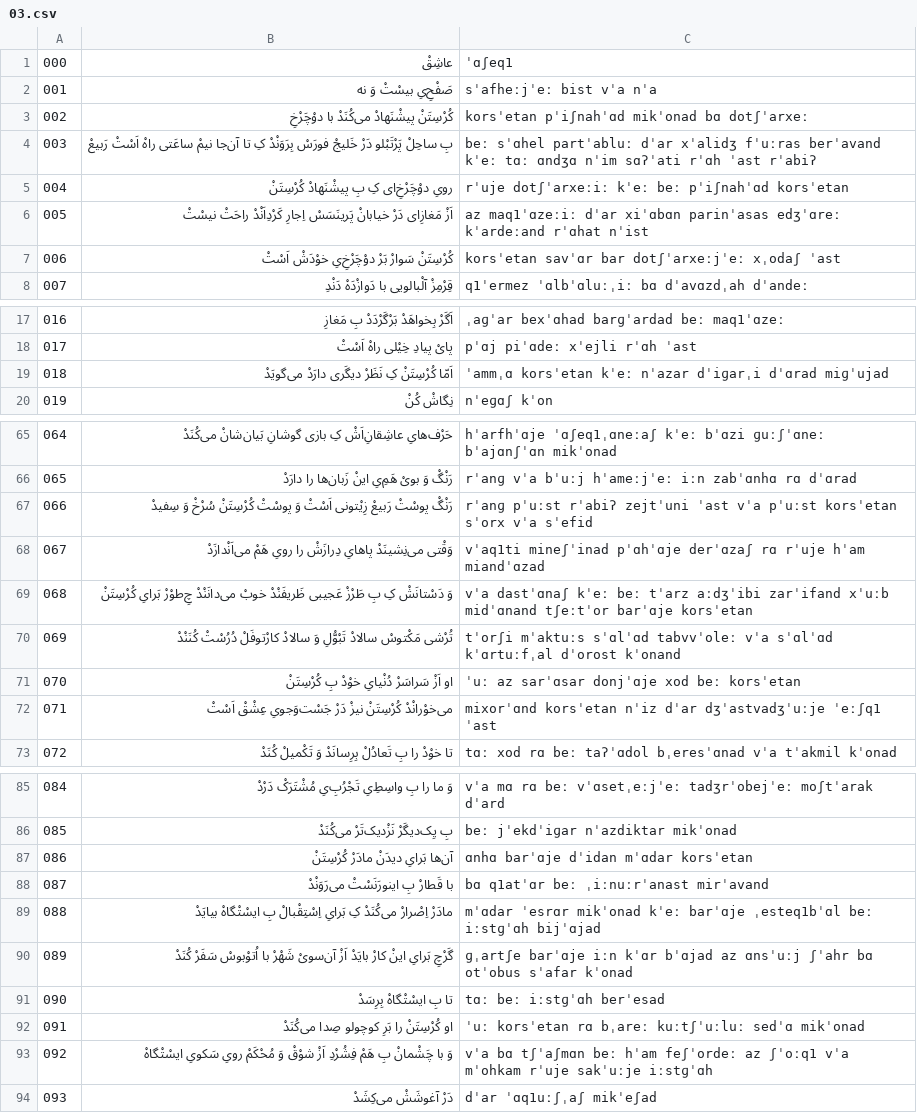
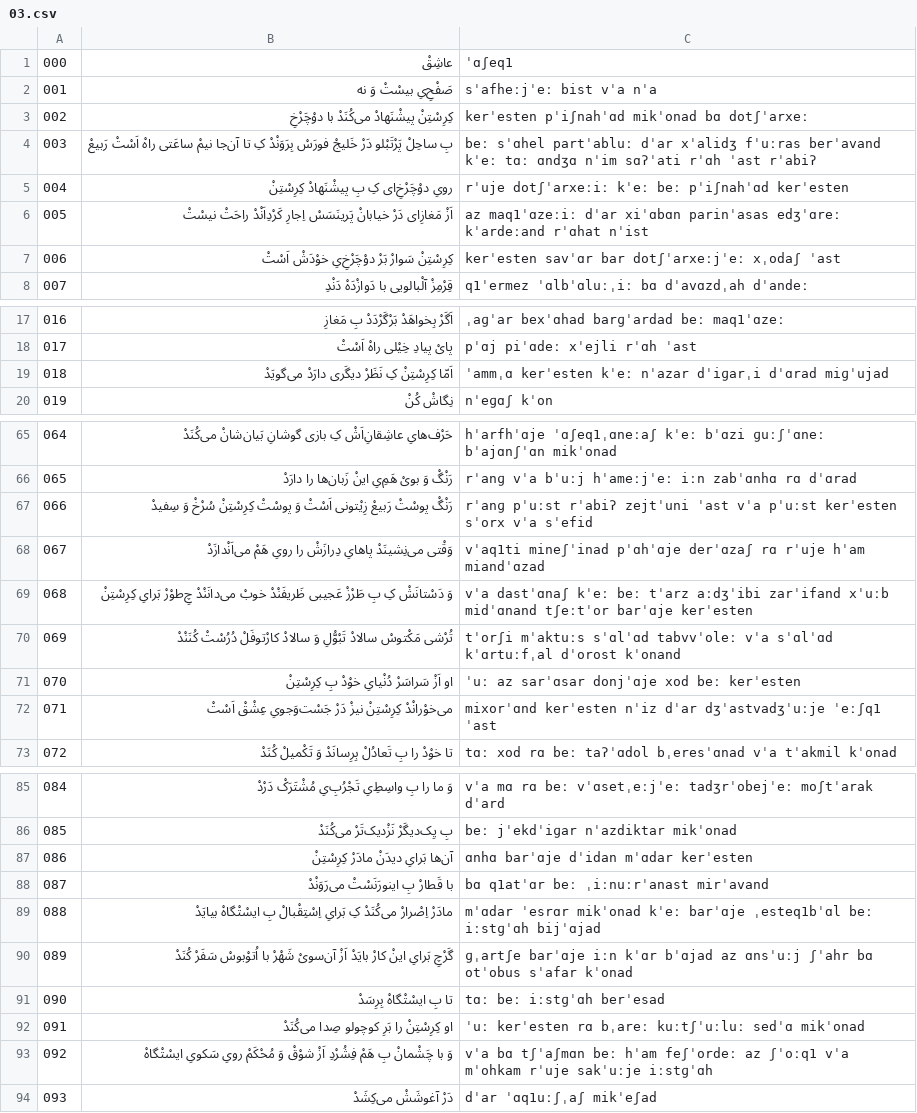
Before and after one commit to HKalbasi/tts-train-dataset, a CSV file: diacritics/03.csv, drawn as a sheet; only a part is shown, gaps mark what is left out; the diff covers the shown part only.

```diff
--- a/diacritics/03.csv
+++ b/diacritics/03.csv
@@ -2,7 +2,7 @@
  001 | صَفْحِ‌یِ بیسْتْ وَ نه  | sˈafheːjˈeː bist vˈa nˈa
- 002 | کُرْسِتَنْ پیشْنَهادْ می‌کُنَدْ با دوْچَرْخِ  | korsˈetan pˈiʃnahˈɑd mikˈonad bɑ dotʃˈarxeː
+ 002 | کِرِسْتِنْ پیشْنَهادْ می‌کُنَدْ با دوْچَرْخِ  | kerˈesten pˈiʃnahˈɑd mikˈonad bɑ dotʃˈarxeː
  003 | بِ ساحِلْ پَرْتَبْلو دَرْ خَلیجْ فورَسْ بِرَوَنْدْ کِ تا آن‌جا نیمْ ساعَتی راهْ اَسْتْ رَبیعْ  | beː sˈɑhel partˈabluː dˈar xˈalidʒ fˈuːras berˈavand kˈeː tɑː ɑndʒɑ nˈim sɑʔˈati rˈɑh ˈast rˈabiʔ
- 004 | رویِ دوْچَرْخِ‌ای کِ بِ پیشْنَهادْ کُرْسِتَنْ  | rˈuje dotʃˈarxeːiː kˈeː beː pˈiʃnahˈɑd korsˈetan
+ 004 | رویِ دوْچَرْخِ‌ای کِ بِ پیشْنَهادْ کِرِسْتِنْ  | rˈuje dotʃˈarxeːiː kˈeː beː pˈiʃnahˈɑd kerˈesten
  005 | اَزْ مَغازِ‌ای دَرْ خیابانْ پَرینَسَسْ اِجارِ کَرْدِ‌اَنْدْ راحَتْ نیسْتْ  | az maq1ˈɑzeːiː dˈar xiˈɑbɑn parinˈasas edʒˈɑreː kˈardeːand rˈɑhat nˈist
- 006 | کُرْسِتَنْ سَوارْ بَرْ دوْچَرْخِ‌یِ خوْدَشْ اَسْتْ  | korsˈetan savˈɑr bar dotʃˈarxeːjˈeː xˌodaʃ ˈast
+ 006 | کِرِسْتِنْ سَوارْ بَرْ دوْچَرْخِ‌یِ خوْدَشْ اَسْتْ  | kerˈesten savˈɑr bar dotʃˈarxeːjˈeː xˌodaʃ ˈast
  007 | قِرْمِزْ آلْبالویی با دَوازْدَهْ دَنْدِ  | q1ˈermez ˈɑlbˈɑluːˌiː bɑ dˈavɑzdˌah dˈandeː
@@ -18,3 +18,3 @@
  017 | پایْ پیادِ خِیْلی راهْ اَسْتْ  | pˈɑj piˈɑdeː xˈejli rˈɑh ˈast
- 018 | اَمّا کُرْسِتَنْ کِ نَظَرْ دیگَری دارَدْ می‌گویَدْ  | ˈammˌɑ korsˈetan kˈeː nˈazar dˈiɡarˌi dˈɑrad miɡˈujad
+ 018 | اَمّا کِرِسْتِنْ کِ نَظَرْ دیگَری دارَدْ می‌گویَدْ  | ˈammˌɑ kerˈesten kˈeː nˈazar dˈiɡarˌi dˈɑrad miɡˈujad
  019 | نِگاشْ کُنْ  | nˈeɡɑʃ kˈon
@@ -66,8 +66,8 @@
  065 | رَنْگْ وَ بویْ هَمِ‌یِ اینْ زَبان‌ها را دارَدْ  | rˈanɡ vˈa bˈuːj hˈameːjˈeː iːn zabˈɑnhɑ rɑ dˈɑrad
- 066 | رَنْگْ پوسْتْ رَبیعْ زِیْتونی اَسْتْ وَ پوسْتْ کُرْسِتَنْ سُرْخْ وَ سِفیدْ  | rˈanɡ pˈuːst rˈabiʔ zejtˈuni ˈast vˈa pˈuːst korsˈetan sˈorx vˈa sˈefid
+ 066 | رَنْگْ پوسْتْ رَبیعْ زِیْتونی اَسْتْ وَ پوسْتْ کِرِسْتِنْ سُرْخْ وَ سِفیدْ  | rˈanɡ pˈuːst rˈabiʔ zejtˈuni ˈast vˈa pˈuːst kerˈesten sˈorx vˈa sˈefid
  067 | وَقْتی می‌نِشینَدْ پاهایِ دِرازَشْ را رویِ هَمْ می‌اَنْدازَدْ  | vˈaq1ti mineʃˈinad pˈɑhˈɑje derˈɑzaʃ rɑ rˈuje hˈam miandˈɑzad
- 068 | وَ دَسْتانَشْ کِ بِ طَرْزْ عَجیبی ظَریفَنْدْ خوبْ می‌دانَنْدْ چِ‌طوْرْ بَرایِ کُرْسِتَنْ  | vˈa dastˈɑnaʃ kˈeː beː tˈarz aːdʒˈibi zarˈifand xˈuːb midˈɑnand tʃeːtˈor barˈɑje korsˈetan
+ 068 | وَ دَسْتانَشْ کِ بِ طَرْزْ عَجیبی ظَریفَنْدْ خوبْ می‌دانَنْدْ چِ‌طوْرْ بَرایِ کِرِسْتِنْ  | vˈa dastˈɑnaʃ kˈeː beː tˈarz aːdʒˈibi zarˈifand xˈuːb midˈɑnand tʃeːtˈor barˈɑje kerˈesten
  069 | تُرْشی مَکْتوسْ سالادْ تَبْوُّلِ وَ سالادْ کارْتوفَلْ دُرُسْتْ کُنَنْدْ  | tˈorʃi mˈaktuːs sˈɑlˈɑd tabvvˈoleː vˈa sˈɑlˈɑd kˈɑrtuːfˌal dˈorost kˈonand
- 070 | او اَزْ سَراسَرْ دُنْیایِ خوْدْ بِ کُرْسِتَنْ  | ˈuː az sarˈɑsar donjˈɑje xod beː korsˈetan
- 071 | می‌خوْرانْدْ کُرْسِتَنْ نیزْ دَرْ جَسْت‌وَجویِ عِشْقْ اَسْتْ  | mixorˈɑnd korsˈetan nˈiz dˈar dʒˈastvadʒˈuːje ˈeːʃq1 ˈast
+ 070 | او اَزْ سَراسَرْ دُنْیایِ خوْدْ بِ کِرِسْتِنْ  | ˈuː az sarˈɑsar donjˈɑje xod beː kerˈesten
+ 071 | می‌خوْرانْدْ کِرِسْتِنْ نیزْ دَرْ جَسْت‌وَجویِ عِشْقْ اَسْتْ  | mixorˈɑnd kerˈesten nˈiz dˈar dʒˈastvadʒˈuːje ˈeːʃq1 ˈast
  072 | تا خوْدْ را بِ تَعادُلْ بِرِسانَدْ وَ تَکْمیلْ کُنَدْ  | tɑː xod rɑ beː taʔˈɑdol bˌeresˈɑnad vˈa tˈakmil kˈonad
@@ -86,3 +86,3 @@
  085 | بِ یِک‌دیگَرْ نَزْدیک‌تَرْ می‌کُنَدْ  | beː jˈekdˈiɡar nˈazdiktar mikˈonad
- 086 | آن‌ها بَرایِ دیدَنْ مادَرْ کُرْسِتَنْ  | ɑnhɑ barˈɑje dˈidan mˈɑdar korsˈetan
+ 086 | آن‌ها بَرایِ دیدَنْ مادَرْ کِرِسْتِنْ  | ɑnhɑ barˈɑje dˈidan mˈɑdar kerˈesten
  087 | با قَطارْ بِ اینورَنَسْتْ می‌رَوَنْدْ  | bɑ q1atˈɑr beː ˌiːnuːrˈanast mirˈavand
@@ -91,3 +91,3 @@
  090 | تا بِ ایسْتْگاهْ بِرِسَدْ  | tɑː beː iːstɡˈɑh berˈesad
- 091 | او کُرْسِتَنْ را بَرِ کوچولو صِدا می‌کُنَدْ  | ˈuː korsˈetan rɑ bˌareː kuːtʃˈuːluː sedˈɑ mikˈonad
+ 091 | او کِرِسْتِنْ را بَرِ کوچولو صِدا می‌کُنَدْ  | ˈuː kerˈesten rɑ bˌareː kuːtʃˈuːluː sedˈɑ mikˈonad
  092 | وَ با چَشْمانْ بِ هَمْ فِشُرْدِ اَزْ شوْقْ وَ مُحْکَمْ رویِ سَکویِ ایسْتْگاهْ  | vˈa bɑ tʃˈaʃmɑn beː hˈam feʃˈordeː az ʃˈoːq1 vˈa mˈohkam rˈuje sakˈuːje iːstɡˈɑh
```
Also changed, not shown: 16 edited cells elsewhere in this file, diacritics/04.csv, diacritics/05.csv, 32 other files.
